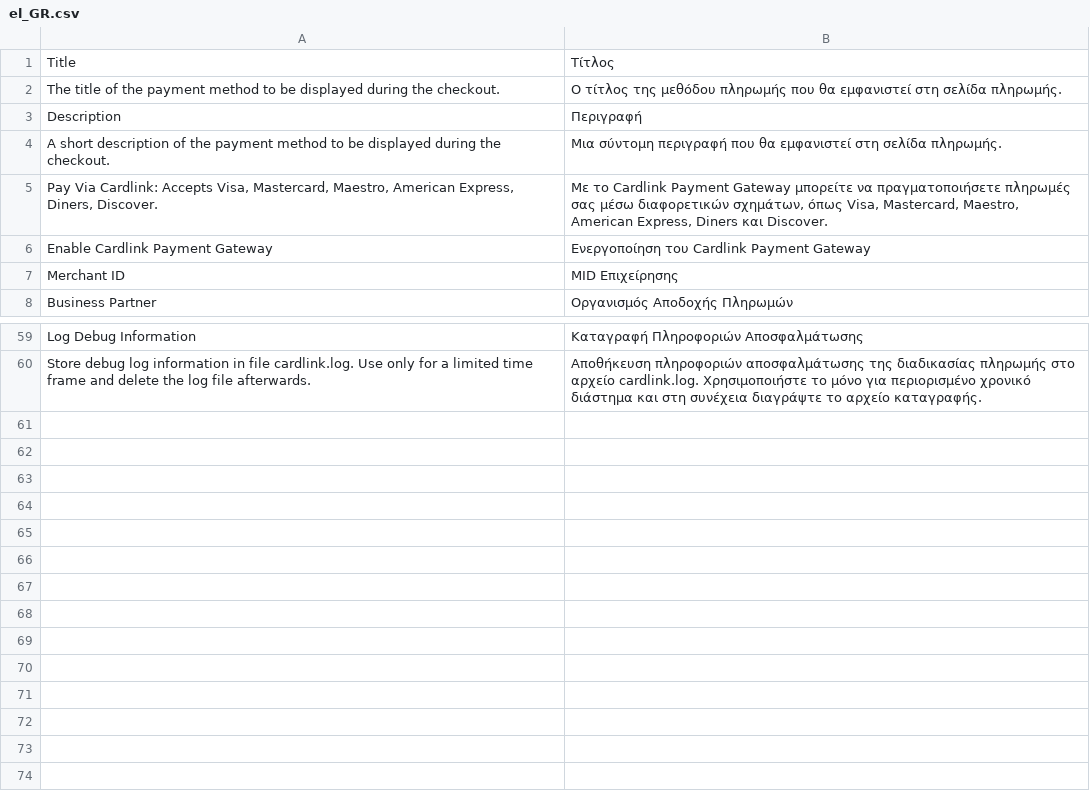
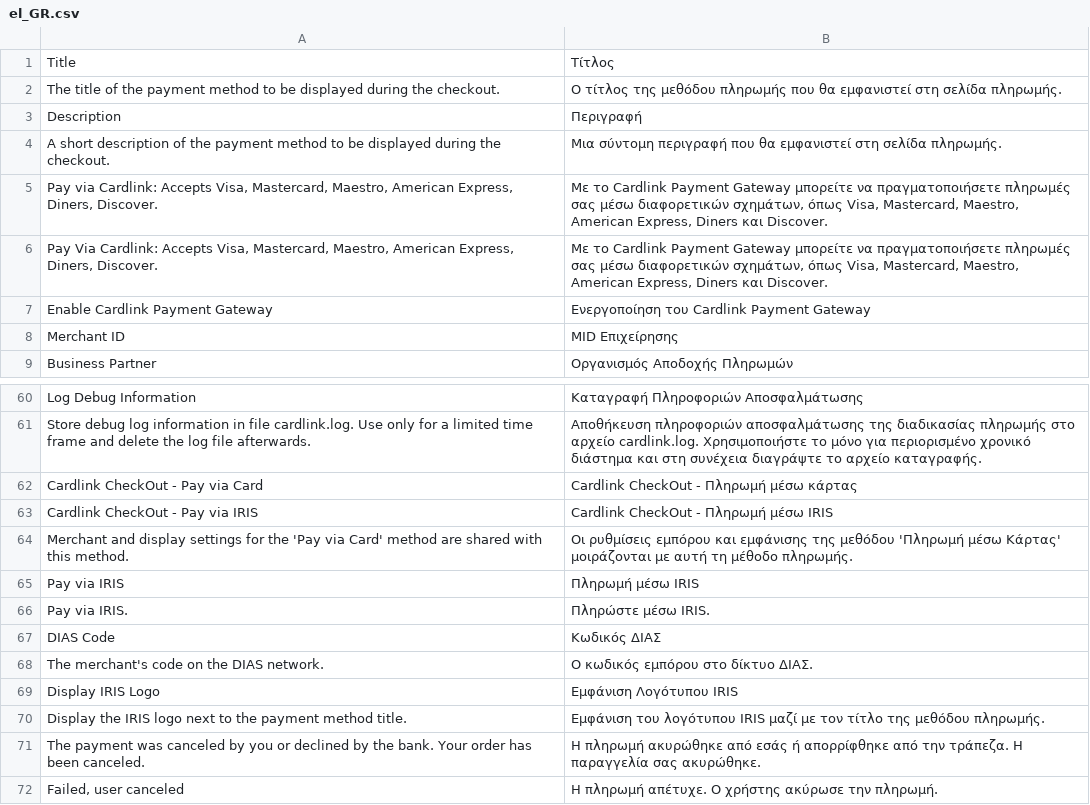
Before and after one commit to Cardlink-SA/cardlink-payment-gateway-magento2x, a CSV file: app/code/Cardlink/Checkout/i18n/el_GR.csv, drawn as a sheet; only a part is shown, gaps mark what is left out; the diff names each change by its address in the sheet, - before the commit and + after, or states it on an @@ line.

```diff
--- a/app/code/Cardlink/Checkout/i18n/el_GR.csv
+++ b/app/code/Cardlink/Checkout/i18n/el_GR.csv
+row 5: Pay via Cardlink: Accepts Visa, Mastercard, Maestro, American Express, Diners, Discover. | Με το Cardlink Payment Gateway μπορείτε να πραγματοποιήσετε πληρωμές σας μέσω διαφορετικών σχημάτων, όπως Visa, Mastercard, Maestro, American Express, Diners και Discover.
+row 62: Cardlink CheckOut - Pay via Card | Cardlink CheckOut - Πληρωμή μέσω κάρτας
+row 63: Cardlink CheckOut - Pay via IRIS | Cardlink CheckOut - Πληρωμή μέσω IRIS
+row 64: Merchant and display settings for the 'Pay via Card' method are shared with this method. | Οι ρυθμίσεις εμπόρου και εμφάνισης της μεθόδου 'Πληρωμή μέσω Κάρτας' μοιράζονται με αυτή τη μέθοδο πληρωμής.
+row 65: Pay via IRIS | Πληρωμή μέσω IRIS
+row 66: Pay via IRIS. | Πληρώστε μέσω IRIS.
+row 67: DIAS Code | Κωδικός ΔΙΑΣ
+row 68: The merchant's code on the DIAS network. | Ο κωδικός εμπόρου στο δίκτυο ΔΙΑΣ.
+row 69: Display IRIS Logo | Εμφάνιση Λογότυπου IRIS
+row 70: Display the IRIS logo next to the payment method title. | Εμφάνιση του λογότυπου IRIS μαζί με τον τίτλο της μεθόδου πληρωμής.
+row 71: The payment was canceled by you or declined by the bank. Your order has been canceled. | Η πληρωμή ακυρώθηκε από εσάς ή απορρίφθηκε από την τράπεζα. Η παραγγελία σας ακυρώθηκε.
+row 72: Failed, user canceled | Η πληρωμή απέτυχε. Ο χρήστης ακύρωσε την πληρωμή.
```
Also changed, not shown: 28 other files.
